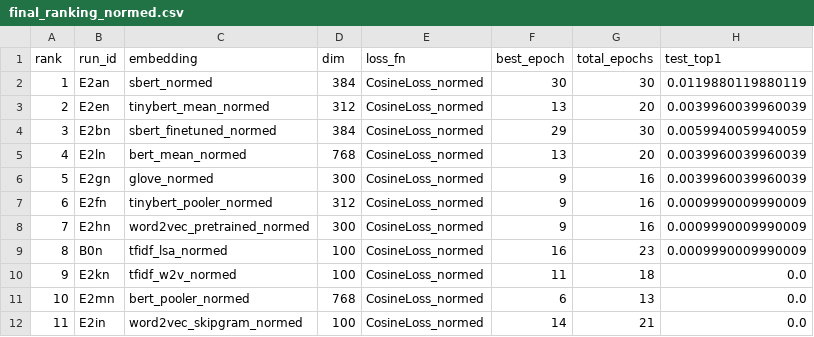
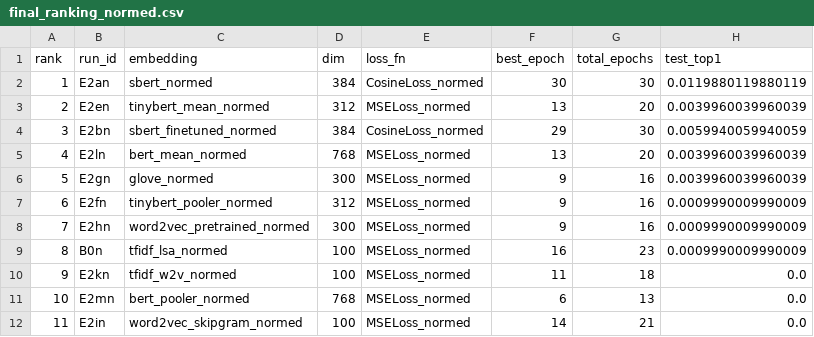
Before and after one commit to Rylie-KIM/uob-ds-intro-to-ai-final-cw-2026, a CSV file: src/pipelines/results/metrics/type-b/prediction-normalised/final_ranking_normed.csv, drawn as a sheet; only a part is shown; the diff names each change by its address in the sheet, - before the commit and + after, or states it on an @@ line.

Commit message:
feat: update t-sne anslysis for normalised trained models

```diff
--- a/src/pipelines/results/metrics/type-b/prediction-normalised/final_ranking_normed.csv
+++ b/src/pipelines/results/metrics/type-b/prediction-normalised/final_ranking_normed.csv
-E3 (loss_fn): CosineLoss_normed
+E3 (loss_fn): MSELoss_normed
-E5:E12 (loss_fn): CosineLoss_normed
+E5:E12 (loss_fn): MSELoss_normed
```
Also changed, not shown: src/pipelines/results/metrics/type-b/prediction-normalised/test_results_normed.csv, 5 other files.
